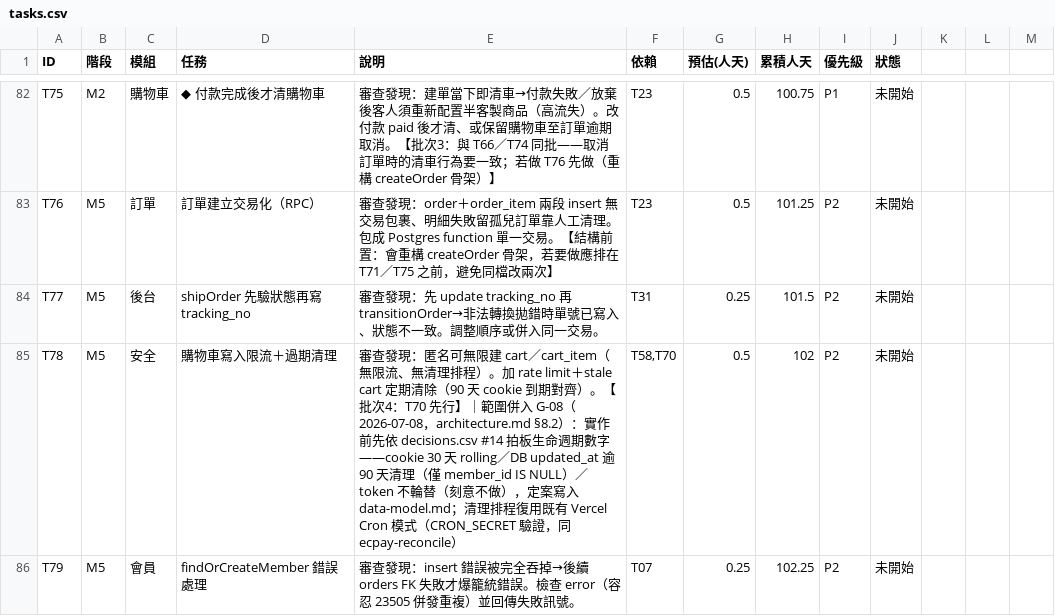
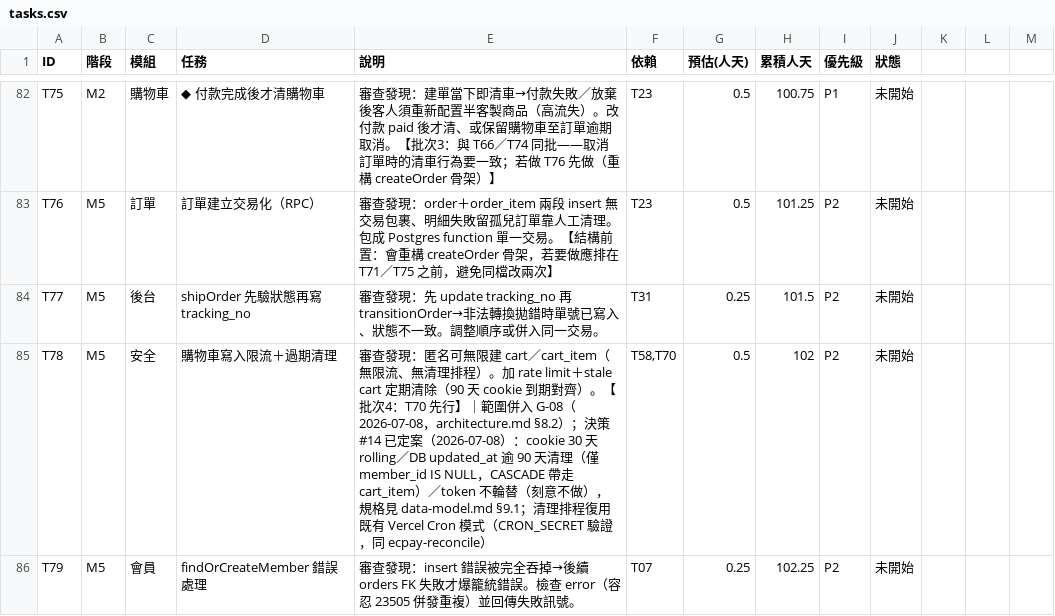
Before and after one commit to incantochen/incantochen, a CSV file: docs/tasks.csv, drawn as a sheet; only a part is shown, gaps mark what is left out; the diff covers the shown part only.

```diff
--- a/docs/tasks.csv
+++ b/docs/tasks.csv
@@ -84,3 +84,3 @@ T76,M5,訂單,訂單建立交易化（RPC）,審查發現：order＋order_item
 T77,M5,後台,shipOrder 先驗狀態再寫 tracking_no,審查發現：先 update tracking_no 再 transitionOrder→非法轉換拋錯時單號已寫入、狀態不一致。調整順序或併入同一交易。,T31,0.25,101.5,P2,未開始
-T78,M5,安全,購物車寫入限流＋過期清理,審查發現：匿名可無限建 cart／cart_item（無限流、無清理排程）。加 rate limit＋stale cart 定期清除（90 天 cookie 到期對齊）。【批次4：T70 先行】｜範圍併入 G-08（2026-07-08，architecture.md §8.2）：實作前先依 decisions.csv #14 拍板生命週期數字——cookie 30 天 rolling／DB updated_at 逾 90 天清理（僅 member_id IS NULL）／token 不輪替（刻意不做），定案寫入 data-model.md；清理排程復用既有 Vercel Cron 模式（CRON_SECRET 驗證，同 ecpay-reconcile）,"T58,T70",0.5,102,P2,未開始
+T78,M5,安全,購物車寫入限流＋過期清理,審查發現：匿名可無限建 cart／cart_item（無限流、無清理排程）。加 rate limit＋stale cart 定期清除（90 天 cookie 到期對齊）。【批次4：T70 先行】｜範圍併入 G-08（2026-07-08，architecture.md §8.2）；決策 #14 已定案（2026-07-08）：cookie 30 天 rolling／DB updated_at 逾 90 天清理（僅 member_id IS NULL，CASCADE 帶走 cart_item）／token 不輪替（刻意不做），規格見 data-model.md §9.1；清理排程復用既有 Vercel Cron 模式（CRON_SECRET 驗證，同 ecpay-reconcile）,"T58,T70",0.5,102,P2,未開始
 T79,M5,會員,findOrCreateMember 錯誤處理,審查發現：insert 錯誤被完全吞掉→後續 orders FK 失敗才爆籠統錯誤。檢查 error（容忍 23505 併發重複）並回傳失敗訊號。,T07,0.25,102.25,P2,未開始
```
Also changed, not shown: 2 added rows and 1 edited cell elsewhere in this file, docs/decisions.csv, 2 other files.
